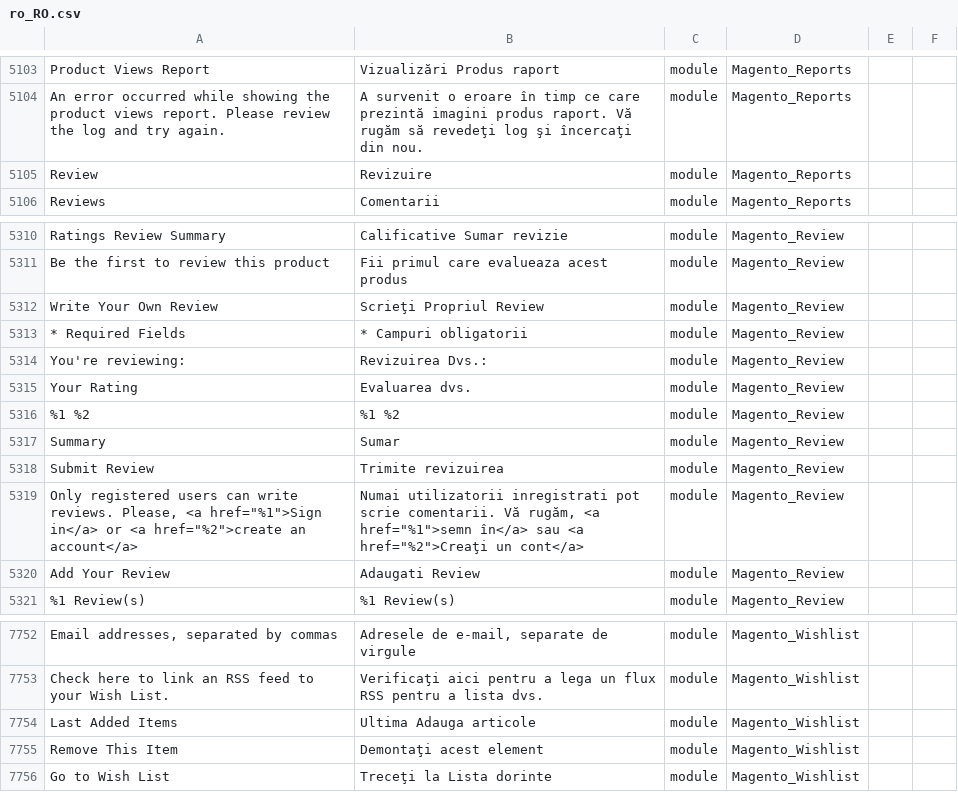
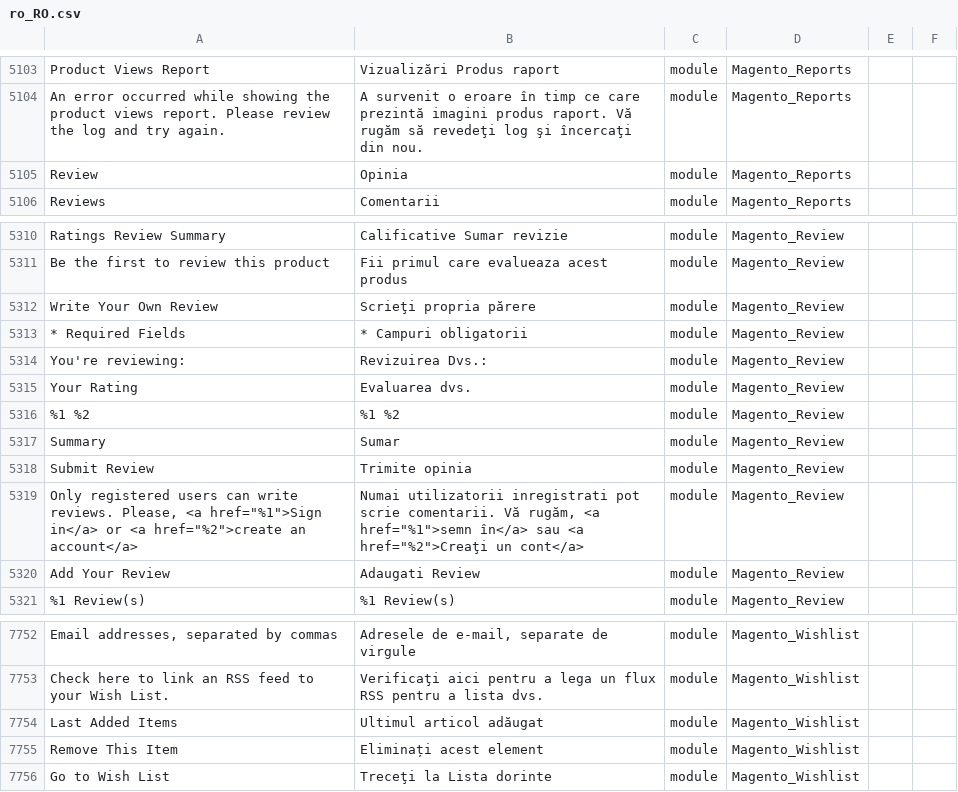
Before and after one commit to filipac/magento2-language-ro_ro, a CSV file: ro_RO.csv, drawn as a sheet; only a part is shown, gaps mark what is left out; the diff names each change by its address in the sheet, - before the commit and + after, or states it on an @@ line.

Commit message:
traducere texte

```diff
--- a/ro_RO.csv
+++ b/ro_RO.csv
-B5105: Revizuire
+B5105: Opinia
-B5312: Scrieţi Propriul Review
+B5312: Scrieţi propria părere
-B5318: Trimite revizuirea
+B5318: Trimite opinia
-B7754: Ultima Adauga articole
+B7754: Ultimul articol adăugat
-B7755: Demontaţi acest element
+B7755: Eliminați acest element
```
